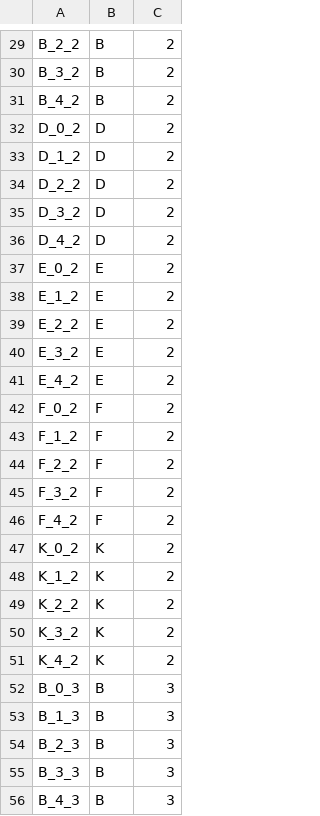
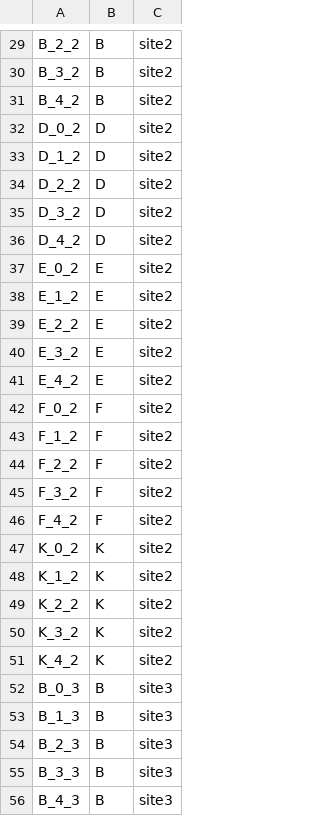
Before and after one commit to continuousity/example_data, a CSV file: example_pops.csv, drawn as a sheet; only a part is shown, gaps mark what is left out; the diff covers the shown part only; the diff names each change by its address in the sheet, - before the commit and + after, or states it on an @@ line.

Commit message:
added 'site' to site name and made columns lower case

```diff
--- a/example_pops.csv
+++ b/example_pops.csv
-C29:C51: 2
+C29:C51: site2
-C52:C56: 3
+C52:C56: site3
```
Also changed, not shown: 1 added row, 1 removed row and 47 edited cells elsewhere in this file.
